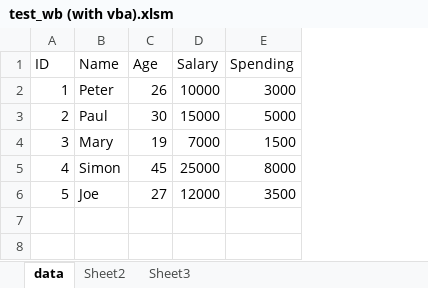
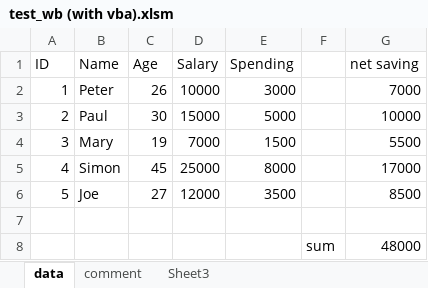
Before and after one commit to mcden1129/Test_xltrail, an Excel workbook: test_wb (with vba).xlsm, sheet data, drawn as a sheet; values as stored, in another font and other column widths than the file's, no borders; the diff names each change by its address in the sheet, - before the commit and + after, or states it on an @@ line.

Commit message:
Add Code and Formuka

```diff
--- a/test_wb (with vba).xlsm (sheet data)
+++ b/test_wb (with vba).xlsm (sheet data)
-sheet tab: Sheet2
+sheet tab: comment
+column F, empty
+column G (net saving), rows 2-6: 7000 | 10000 | 5500 | 17000 | 8500
+row 7: (empty)
+row 8:  |  |  |  |  | sum | 48000
```
Also changed, not shown: sheet comment, charts or pictures.
